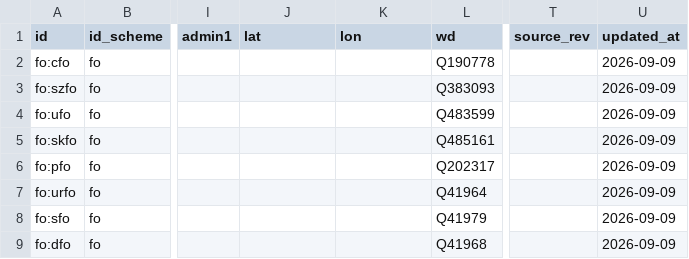
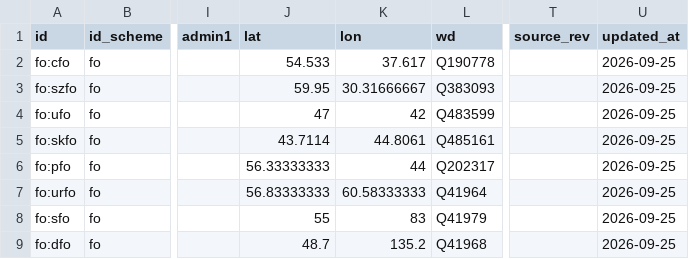
Before and after one commit to unhexx/toponym, a CSV file: data/curated/federal-districts.csv, drawn as a sheet; only a part is shown, gaps mark what is left out; the diff names each change by its address in the sheet, - before the commit and + after, or states it on an @@ line.

```diff
--- a/data/curated/federal-districts.csv
+++ b/data/curated/federal-districts.csv
-J2 (lat): (empty)
+J2 (lat): 54.533
-K2 (lon): (empty)
+K2 (lon): 37.617
-U2:U9 (updated_at): 2026-09-09
+U2:U9 (updated_at): 2026-09-25
-J3 (lat): (empty)
+J3 (lat): 59.95
-K3 (lon): (empty)
+K3 (lon): 30.31666667
-J4 (lat): (empty)
+J4 (lat): 47
-K4 (lon): (empty)
+K4 (lon): 42
-J5 (lat): (empty)
+J5 (lat): 43.7114
-K5 (lon): (empty)
+K5 (lon): 44.8061
-J6 (lat): (empty)
+J6 (lat): 56.33333333
-K6 (lon): (empty)
+K6 (lon): 44
-J7 (lat): (empty)
+J7 (lat): 56.83333333
-K7 (lon): (empty)
+K7 (lon): 60.58333333
-J8 (lat): (empty)
+J8 (lat): 55
-K8 (lon): (empty)
+K8 (lon): 83
-J9 (lat): (empty)
+J9 (lat): 48.7
-K9 (lon): (empty)
+K9 (lon): 135.2
```
Also changed, not shown: data/curated/agencies-foiv.csv, data/curated/cities-major.csv, 8 other files.
